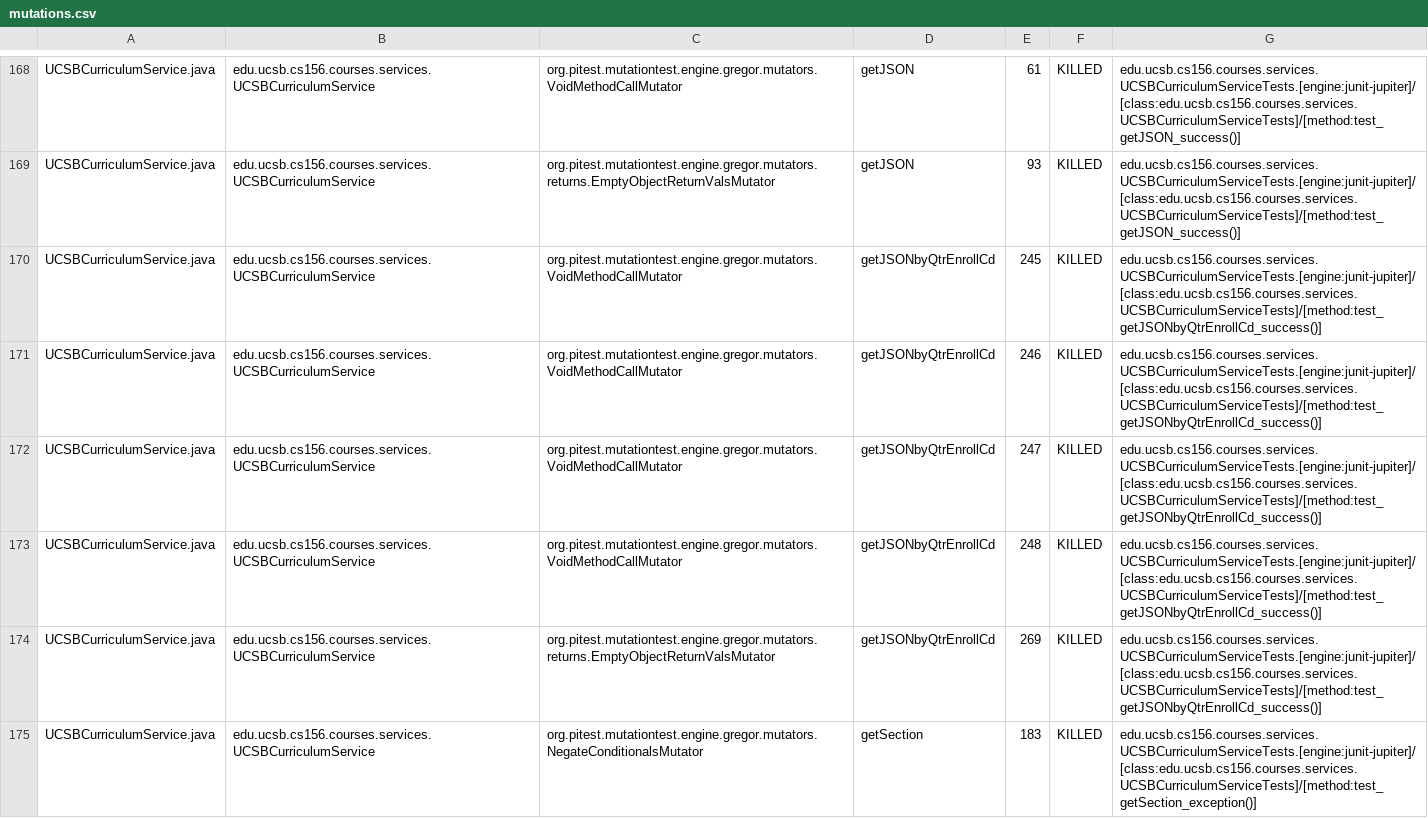
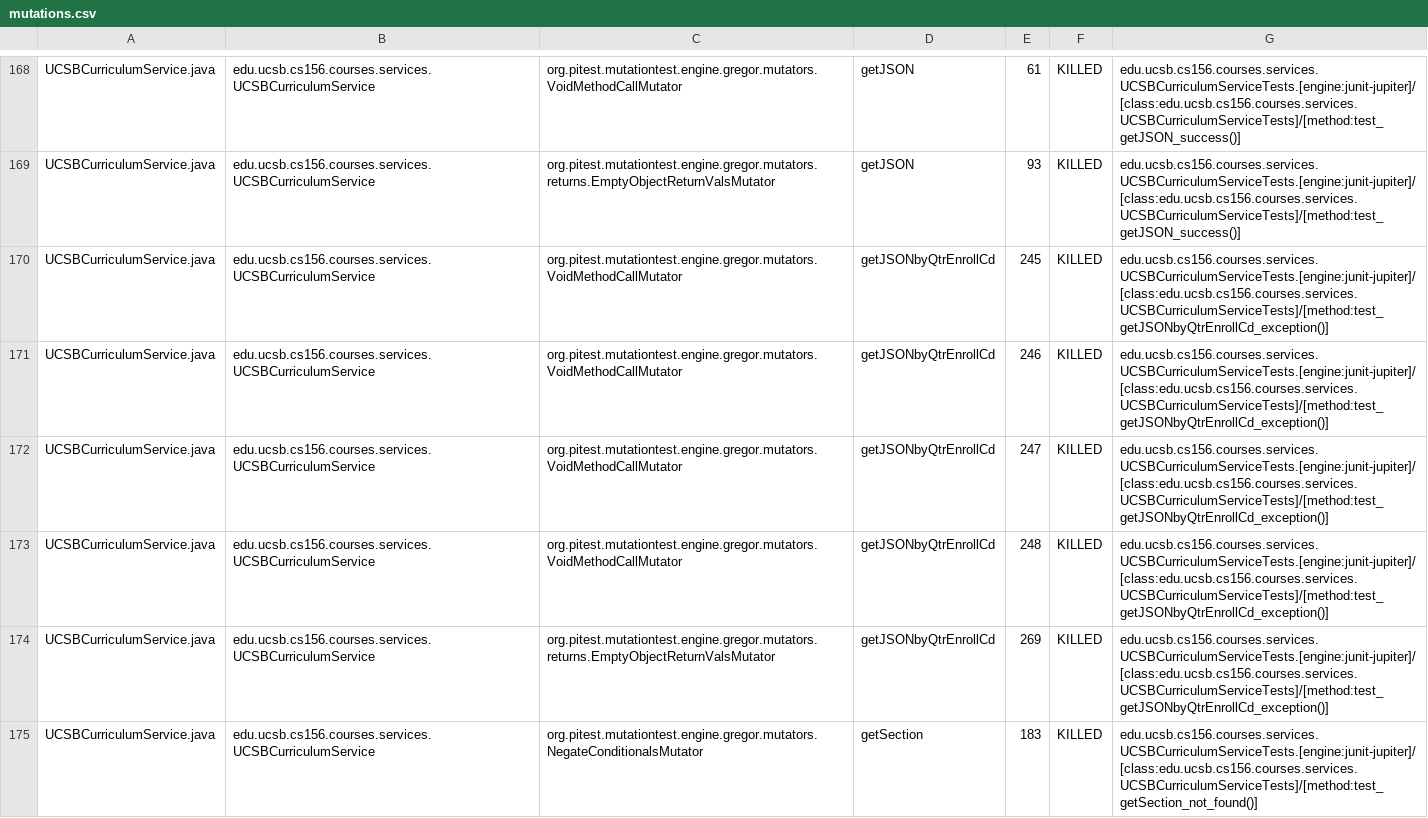
Before and after one commit to ucsb-cs156-w24/proj-courses-w24-5pm-4, a CSV file: prs/34/pitest/mutations.csv, drawn as a sheet; only a part is shown, gaps mark what is left out; the diff covers the shown part only.

Commit message:
Deploying to gh-pages from @ ucsb-cs156-w24/proj-courses-w24-5pm-4@b45d487c065ba2ee7fd9cc6010922db4c0765883 🚀

```diff
--- a/prs/34/pitest/mutations.csv
+++ b/prs/34/pitest/mutations.csv
@@ -169,7 +169,7 @@ UCSBCurriculumService.java,edu.ucsb.cs156.courses.services.UCSBCurriculumService
 UCSBCurriculumService.java,edu.ucsb.cs156.courses.services.UCSBCurriculumService,org.pitest.mutationtest.engine.gregor.mutators.returns.EmptyObjectReturnValsMutator,getJSON,93,KILLED,edu.ucsb.cs156.courses.services.UCSBCurriculumServiceTests.[engine:junit-jupiter]/[class:edu.ucsb.cs156.courses.services.UCSBCurriculumServiceTests]/[method:test_getJSON_success()]
-UCSBCurriculumService.java,edu.ucsb.cs156.courses.services.UCSBCurriculumService,org.pitest.mutationtest.engine.gregor.mutators.VoidMethodCallMutator,getJSONbyQtrEnrollCd,245,KILLED,edu.ucsb.cs156.courses.services.UCSBCurriculumServiceTests.[engine:junit-jupiter]/[class:edu.ucsb.cs156.courses.services.UCSBCurriculumServiceTests]/[method:test_getJSONbyQtrEnrollCd_success()]
-UCSBCurriculumService.java,edu.ucsb.cs156.courses.services.UCSBCurriculumService,org.pitest.mutationtest.engine.gregor.mutators.VoidMethodCallMutator,getJSONbyQtrEnrollCd,246,KILLED,edu.ucsb.cs156.courses.services.UCSBCurriculumServiceTests.[engine:junit-jupiter]/[class:edu.ucsb.cs156.courses.services.UCSBCurriculumServiceTests]/[method:test_getJSONbyQtrEnrollCd_success()]
-UCSBCurriculumService.java,edu.ucsb.cs156.courses.services.UCSBCurriculumService,org.pitest.mutationtest.engine.gregor.mutators.VoidMethodCallMutator,getJSONbyQtrEnrollCd,247,KILLED,edu.ucsb.cs156.courses.services.UCSBCurriculumServiceTests.[engine:junit-jupiter]/[class:edu.ucsb.cs156.courses.services.UCSBCurriculumServiceTests]/[method:test_getJSONbyQtrEnrollCd_success()]
-UCSBCurriculumService.java,edu.ucsb.cs156.courses.services.UCSBCurriculumService,org.pitest.mutationtest.engine.gregor.mutators.VoidMethodCallMutator,getJSONbyQtrEnrollCd,248,KILLED,edu.ucsb.cs156.courses.services.UCSBCurriculumServiceTests.[engine:junit-jupiter]/[class:edu.ucsb.cs156.courses.services.UCSBCurriculumServiceTests]/[method:test_getJSONbyQtrEnrollCd_success()]
-UCSBCurriculumService.java,edu.ucsb.cs156.courses.services.UCSBCurriculumService,org.pitest.mutationtest.engine.gregor.mutators.returns.EmptyObjectReturnValsMutator,getJSONbyQtrEnrollCd,269,KILLED,edu.ucsb.cs156.courses.services.UCSBCurriculumServiceTests.[engine:junit-jupiter]/[class:edu.ucsb.cs156.courses.services.UCSBCurriculumServiceTests]/[method:test_getJSONbyQtrEnrollCd_success()]
-UCSBCurriculumService.java,edu.ucsb.cs156.courses.services.UCSBCurriculumService,org.pitest.mutationtest.engine.gregor.mutators.NegateConditionalsMutator,getSection,183,KILLED,edu.ucsb.cs156.courses.services.UCSBCurriculumServiceTests.[engine:junit-jupiter]/[class:edu.ucsb.cs156.courses.services.UCSBCurriculumServiceTests]/[method:test_getSection_exception()]
+UCSBCurriculumService.java,edu.ucsb.cs156.courses.services.UCSBCurriculumService,org.pitest.mutationtest.engine.gregor.mutators.VoidMethodCallMutator,getJSONbyQtrEnrollCd,245,KILLED,edu.ucsb.cs156.courses.services.UCSBCurriculumServiceTests.[engine:junit-jupiter]/[class:edu.ucsb.cs156.courses.services.UCSBCurriculumServiceTests]/[method:test_getJSONbyQtrEnrollCd_exception()]
+UCSBCurriculumService.java,edu.ucsb.cs156.courses.services.UCSBCurriculumService,org.pitest.mutationtest.engine.gregor.mutators.VoidMethodCallMutator,getJSONbyQtrEnrollCd,246,KILLED,edu.ucsb.cs156.courses.services.UCSBCurriculumServiceTests.[engine:junit-jupiter]/[class:edu.ucsb.cs156.courses.services.UCSBCurriculumServiceTests]/[method:test_getJSONbyQtrEnrollCd_exception()]
+UCSBCurriculumService.java,edu.ucsb.cs156.courses.services.UCSBCurriculumService,org.pitest.mutationtest.engine.gregor.mutators.VoidMethodCallMutator,getJSONbyQtrEnrollCd,247,KILLED,edu.ucsb.cs156.courses.services.UCSBCurriculumServiceTests.[engine:junit-jupiter]/[class:edu.ucsb.cs156.courses.services.UCSBCurriculumServiceTests]/[method:test_getJSONbyQtrEnrollCd_exception()]
+UCSBCurriculumService.java,edu.ucsb.cs156.courses.services.UCSBCurriculumService,org.pitest.mutationtest.engine.gregor.mutators.VoidMethodCallMutator,getJSONbyQtrEnrollCd,248,KILLED,edu.ucsb.cs156.courses.services.UCSBCurriculumServiceTests.[engine:junit-jupiter]/[class:edu.ucsb.cs156.courses.services.UCSBCurriculumServiceTests]/[method:test_getJSONbyQtrEnrollCd_exception()]
+UCSBCurriculumService.java,edu.ucsb.cs156.courses.services.UCSBCurriculumService,org.pitest.mutationtest.engine.gregor.mutators.returns.EmptyObjectReturnValsMutator,getJSONbyQtrEnrollCd,269,KILLED,edu.ucsb.cs156.courses.services.UCSBCurriculumServiceTests.[engine:junit-jupiter]/[class:edu.ucsb.cs156.courses.services.UCSBCurriculumServiceTests]/[method:test_getJSONbyQtrEnrollCd_exception()]
+UCSBCurriculumService.java,edu.ucsb.cs156.courses.services.UCSBCurriculumService,org.pitest.mutationtest.engine.gregor.mutators.NegateConditionalsMutator,getSection,183,KILLED,edu.ucsb.cs156.courses.services.UCSBCurriculumServiceTests.[engine:junit-jupiter]/[class:edu.ucsb.cs156.courses.services.UCSBCurriculumServiceTests]/[method:test_getSection_not_found()]
```
Also changed, not shown: 93 edited cells elsewhere in this file, 39 other files.
